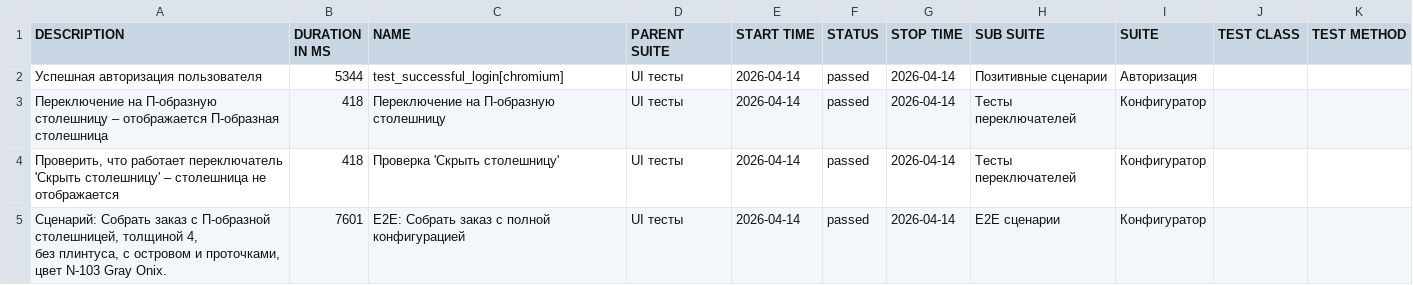
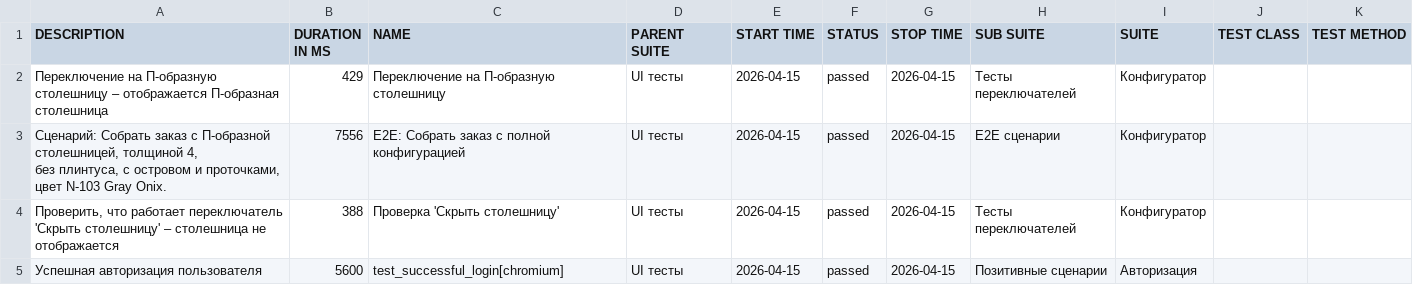
Before and after one commit to Deslowter/Playwright_python_inzhenerka, a CSV file: data/suites.csv, drawn as a sheet.

```diff
--- a/data/suites.csv
+++ b/data/suites.csv
@@ -1,8 +1,8 @@
 "DESCRIPTION","DURATION IN MS","NAME","PARENT SUITE","START TIME","STATUS","STOP TIME","SUB SUITE","SUITE","TEST CLASS","TEST METHOD"
-"Успешная авторизация пользователя","5344","test_successful_login[chromium]","UI тесты","2026-04-14","passed","2026-04-14","Позитивные сценарии","Авторизация","",""
-"Переключение на П-образную столешницу – отображается П-образная столешница","418","Переключение на П-образную столешницу","UI тесты","2026-04-14","passed","2026-04-14","Тесты переключателей","Конфигуратор","",""
-"Проверить, что работает переключатель 'Скрыть столешницу' – столешница не отображается","418","Проверка 'Скрыть столешницу'","UI тесты","2026-04-14","passed","2026-04-14","Тесты переключателей","Конфигуратор","",""
-"
-        Сценарий: Собрать заказ с П-образной столешницей, толщиной 4,
-        без плинтуса, с островом и проточками, цвет N-103 Gray Onix.
-        ","7601","E2E: Собрать заказ с полной конфигурацией","UI тесты","2026-04-14","passed","2026-04-14","E2E сценарии","Конфигуратор","",""
+"Переключение на П-образную столешницу – отображается П-образная столешница","429","Переключение на П-образную столешницу","UI тесты","2026-04-15","passed","2026-04-15","Тесты переключателей","Конфигуратор","",""
+"
+        Сценарий: Собрать заказ с П-образной столешницей, толщиной 4,
+        без плинтуса, с островом и проточками, цвет N-103 Gray Onix.
+        ","7556","E2E: Собрать заказ с полной конфигурацией","UI тесты","2026-04-15","passed","2026-04-15","E2E сценарии","Конфигуратор","",""
+"Проверить, что работает переключатель 'Скрыть столешницу' – столешница не отображается","388","Проверка 'Скрыть столешницу'","UI тесты","2026-04-15","passed","2026-04-15","Тесты переключателей","Конфигуратор","",""
+"Успешная авторизация пользователя","5600","test_successful_login[chromium]","UI тесты","2026-04-15","passed","2026-04-15","Позитивные сценарии","Авторизация","",""
```
Also changed, not shown: 50 other files.
